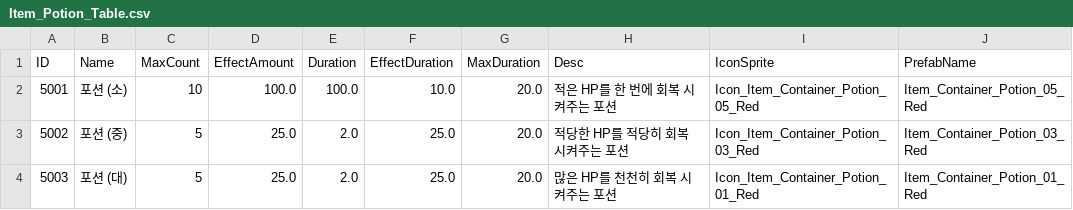
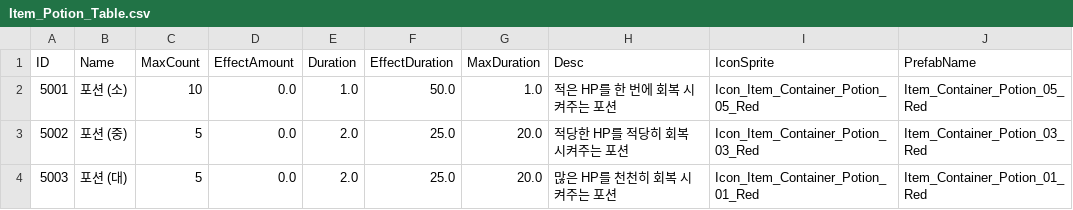
Before and after one commit to kupka05/Project_DR_KHT, a CSV file: Project_DR/Assets/Resources/Item_Potion_Table.csv, drawn as a sheet.

```diff
--- a/Project_DR/Assets/Resources/Item_Potion_Table.csv
+++ b/Project_DR/Assets/Resources/Item_Potion_Table.csv
@@ -1,4 +1,4 @@
 ID,Name,MaxCount,EffectAmount,Duration,EffectDuration,MaxDuration,Desc,IconSprite,PrefabName
-5001,포션 (소),10,100.0,100.0,10.0,20.0,적은 HP를 한 번에 회복 시켜주는 포션,Icon_Item_Container_Potion_05_Red,Item_Container_Potion_05_Red
-5002,포션 (중),5,25.0,2.0,25.0,20.0,적당한 HP를 적당히 회복 시켜주는 포션,Icon_Item_Container_Potion_03_Red,Item_Container_Potion_03_Red
-5003,포션 (대),5,25.0,2.0,25.0,20.0,많은 HP를 천천히 회복 시켜주는 포션,Icon_Item_Container_Potion_01_Red,Item_Container_Potion_01_Red
+5001,포션 (소),10,0.0,1.0,50.0,1.0,적은 HP를 한 번에 회복 시켜주는 포션,Icon_Item_Container_Potion_05_Red,Item_Container_Potion_05_Red
+5002,포션 (중),5,0.0,2.0,25.0,20.0,적당한 HP를 적당히 회복 시켜주는 포션,Icon_Item_Container_Potion_03_Red,Item_Container_Potion_03_Red
+5003,포션 (대),5,0.0,2.0,25.0,20.0,많은 HP를 천천히 회복 시켜주는 포션,Icon_Item_Container_Potion_01_Red,Item_Container_Potion_01_Red
```
Also changed, not shown: 4 other files.
